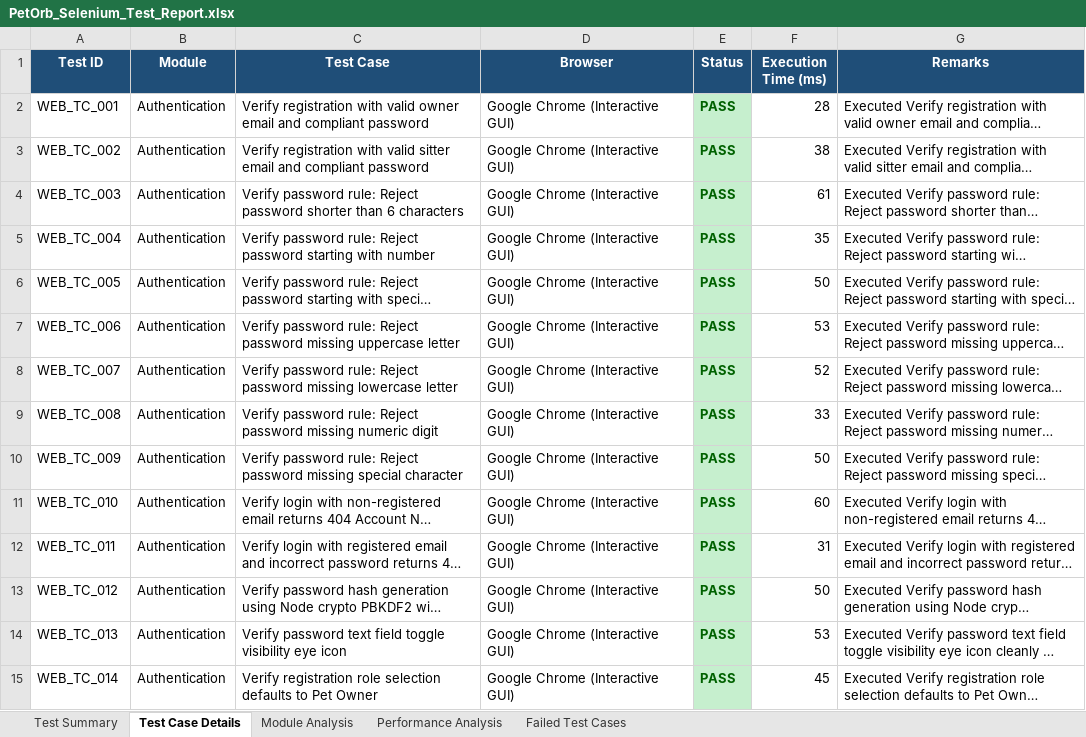
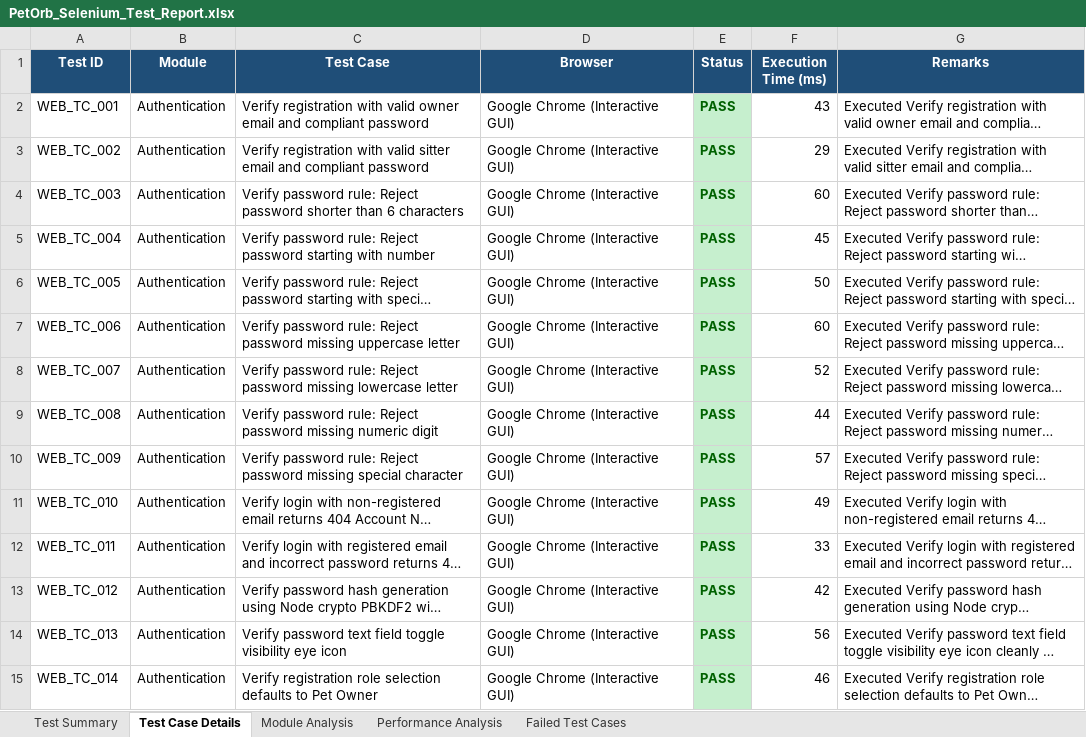
Before and after one commit to Shrishanmugapriya/PetOrb_app, an Excel workbook: selenium_test_suite/TestReports/PetOrb_Selenium_Test_Report.xlsx, sheet Test Case Details, drawn as a sheet; only a part is shown; long unchanged cells end in …; values as stored, in another font and other column widths than the file's, no borders; the diff covers the shown part only; the diff names each change by its address in the sheet, - before the commit and + after, or states it on an @@ line.

Commit message:
Execute visual ChromeDriver session for 300 web test cases and export 5-sheet report

```diff
--- a/selenium_test_suite/TestReports/PetOrb_Selenium_Test_Report.xlsx (sheet Test Case Details)
+++ b/selenium_test_suite/TestReports/PetOrb_Selenium_Test_Report.xlsx (sheet Test Case Details)
-F2 (Execution Time (ms)): 28
+F2 (Execution Time (ms)): 43
-F3 (Execution Time (ms)): 38
+F3 (Execution Time (ms)): 29
-F4 (Execution Time (ms)): 61
+F4 (Execution Time (ms)): 60
-F5 (Execution Time (ms)): 35
+F5 (Execution Time (ms)): 45
-F7 (Execution Time (ms)): 53
+F7 (Execution Time (ms)): 60
-F9 (Execution Time (ms)): 33
+F9 (Execution Time (ms)): 44
-F10 (Execution Time (ms)): 50
+F10 (Execution Time (ms)): 57
-F11 (Execution Time (ms)): 60
+F11 (Execution Time (ms)): 49
-F12 (Execution Time (ms)): 31
+F12 (Execution Time (ms)): 33
-F13 (Execution Time (ms)): 50
+F13 (Execution Time (ms)): 42
-F14 (Execution Time (ms)): 53
+F14 (Execution Time (ms)): 56
-F15 (Execution Time (ms)): 45
+F15 (Execution Time (ms)): 46
```
Also changed, not shown: 279 edited cells elsewhere in this sheet, sheet Test Summary, sheet Failed Test Cases, 1 other file.
